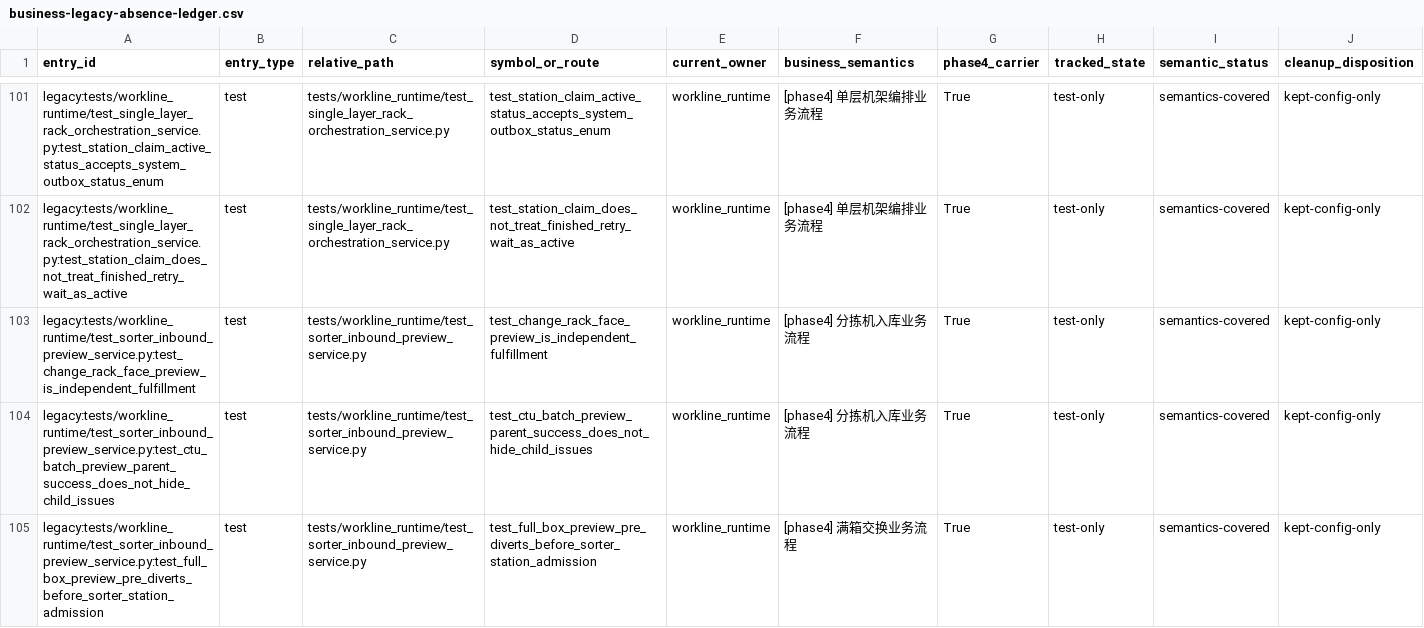
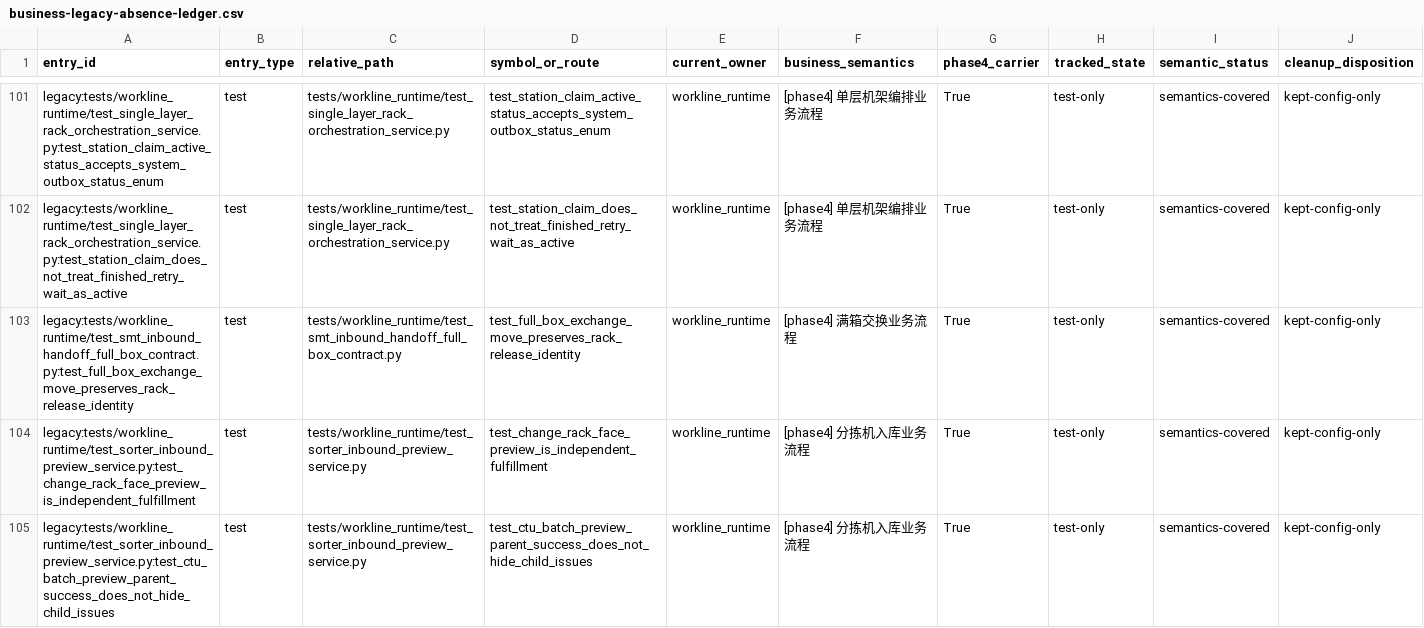
Before and after one commit to kaizhoumasha/wes_backend, a CSV file: docs/architecture/business-legacy-absence-ledger.csv, drawn as a sheet; only a part is shown, gaps mark what is left out; the shorter side is filled out with more unchanged rows; rows hold the shown columns only; the diff names each change by its address in the sheet, - before the commit and + after, or states it on an @@ line.

Commit message:
docs(architecture): 同步 legacy cleanup 派生账本

```diff
--- a/docs/architecture/business-legacy-absence-ledger.csv
+++ b/docs/architecture/business-legacy-absence-ledger.csv
+row 103: legacy:tests/workline_runtime/test_smt_inbound_handoff_full_box_contract.py:test_full_box_exchange_move_preserves_rack_release_identity | test | tests/workline_runtime/test_smt_inbound_handoff_full_box_contract.py | test_full_box_exchange_move_preserves_rack_release_identity | workline_runtime | [phase4] 满箱交换业务流程 | True | test-only | semantics-covered | kept-config-only
```
Also changed, not shown: docs/architecture/legacy-cleanup-matrix.csv, 2 other files.
